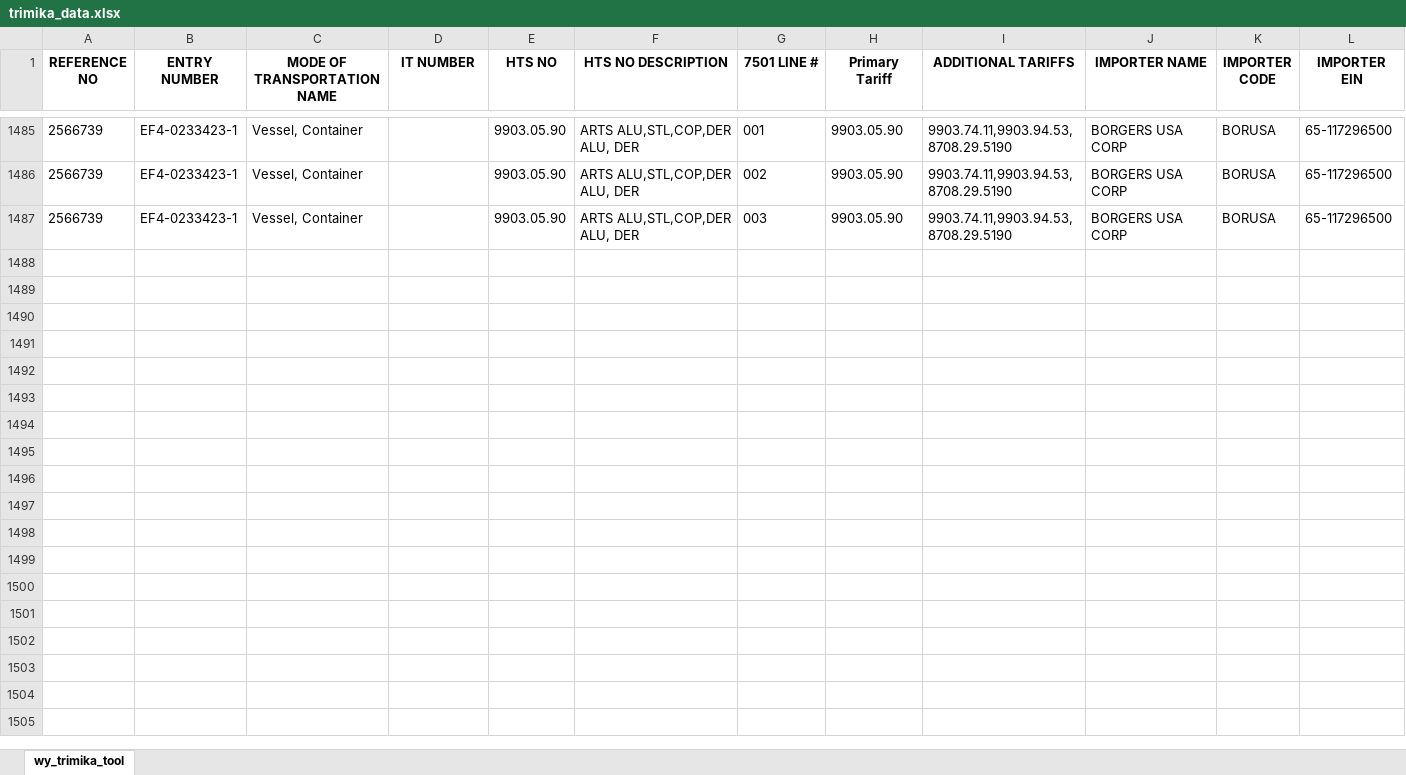
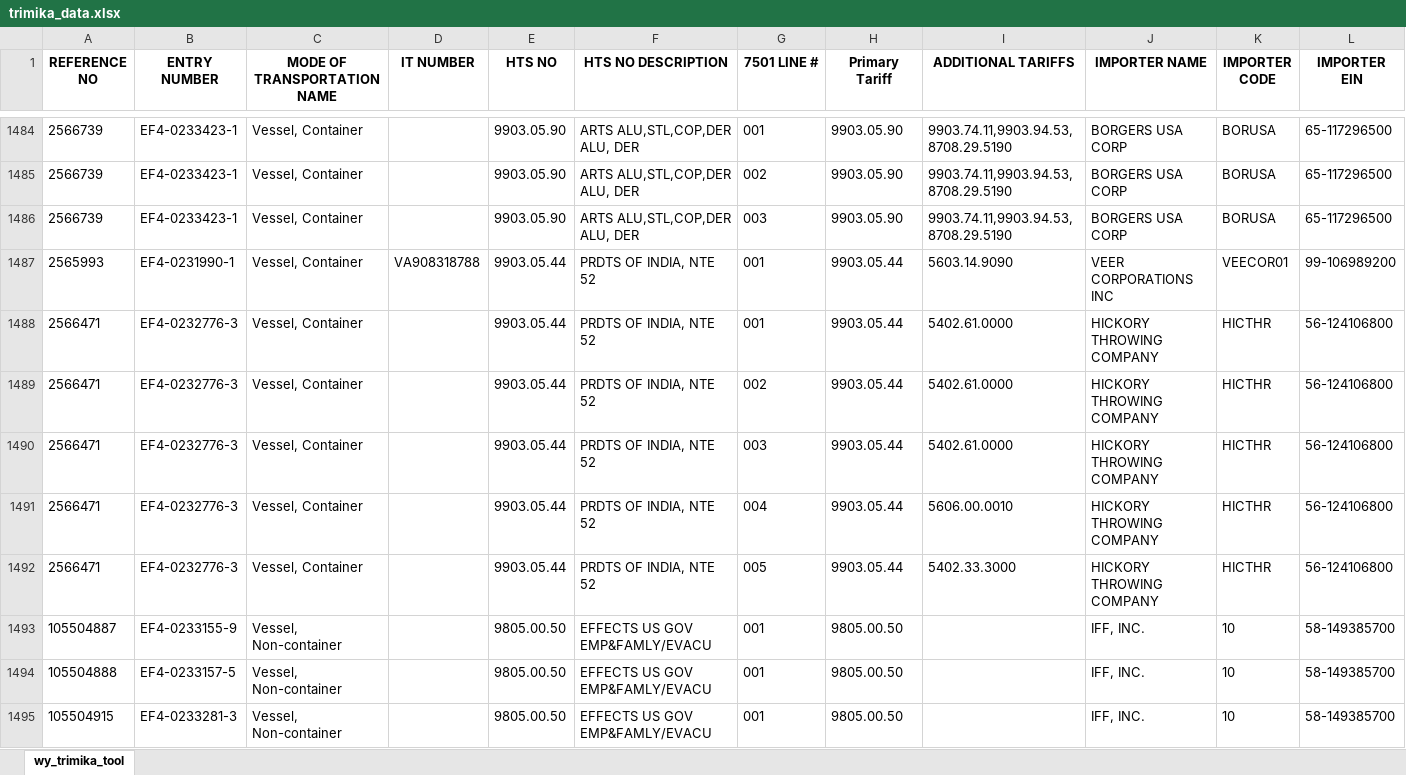
Before and after one commit to iffinc-ga/hts_search_tool, an Excel workbook: trimika_data.xlsx, sheet wy_trimika_tool, drawn as a sheet; only a part is shown, gaps mark what is left out; values as stored, in another font and other column widths than the file's, no borders; rows hold the shown columns only; the diff covers the shown part only; the diff names each change by its address in the sheet, - before the commit and + after, or states it on an @@ line.

Commit message:
Append trimika data — 24 new rows, 1509 total

```diff
--- a/trimika_data.xlsx (sheet wy_trimika_tool)
+++ b/trimika_data.xlsx (sheet wy_trimika_tool)
+row 1487: 2565993 | EF4-0231990-1 | Vessel, Container | VA908318788 | 9903.05.44 | PRDTS OF INDIA, NTE 52 | 001 | 9903.05.44 | 5603.14.9090 | VEER CORPORATIONS INC | VEECOR01 | 99-106989200
+row 1488: 2566471 | EF4-0232776-3 | Vessel, Container |  | 9903.05.44 | PRDTS OF INDIA, NTE 52 | 001 | 9903.05.44 | 5402.61.0000 | HICKORY THROWING COMPANY | HICTHR | 56-124106800
+row 1489: 2566471 | EF4-0232776-3 | Vessel, Container |  | 9903.05.44 | PRDTS OF INDIA, NTE 52 | 002 | 9903.05.44 | 5402.61.0000 | HICKORY THROWING COMPANY | HICTHR | 56-124106800
+row 1490: 2566471 | EF4-0232776-3 | Vessel, Container |  | 9903.05.44 | PRDTS OF INDIA, NTE 52 | 003 | 9903.05.44 | 5402.61.0000 | HICKORY THROWING COMPANY | HICTHR | 56-124106800
+row 1491: 2566471 | EF4-0232776-3 | Vessel, Container |  | 9903.05.44 | PRDTS OF INDIA, NTE 52 | 004 | 9903.05.44 | 5606.00.0010 | HICKORY THROWING COMPANY | HICTHR | 56-124106800
+row 1492: 2566471 | EF4-0232776-3 | Vessel, Container |  | 9903.05.44 | PRDTS OF INDIA, NTE 52 | 005 | 9903.05.44 | 5402.33.3000 | HICKORY THROWING COMPANY | HICTHR | 56-124106800
+row 1493: 105504887 | EF4-0233155-9 | Vessel, Non-container |  | 9805.00.50 | EFFECTS US GOV EMP&FAMLY/EVACU | 001 | 9805.00.50 |  | IFF, INC. | 10 | 58-149385700
+row 1494: 105504888 | EF4-0233157-5 | Vessel, Non-container |  | 9805.00.50 | EFFECTS US GOV EMP&FAMLY/EVACU | 001 | 9805.00.50 |  | IFF, INC. | 10 | 58-149385700
+row 1495: 105504915 | EF4-0233281-3 | Vessel, Non-container |  | 9805.00.50 | EFFECTS US GOV EMP&FAMLY/EVACU | 001 | 9805.00.50 |  | IFF, INC. | 10 | 58-149385700
```
Also changed, not shown: 15 added rows and 1 removed row elsewhere in this sheet.
